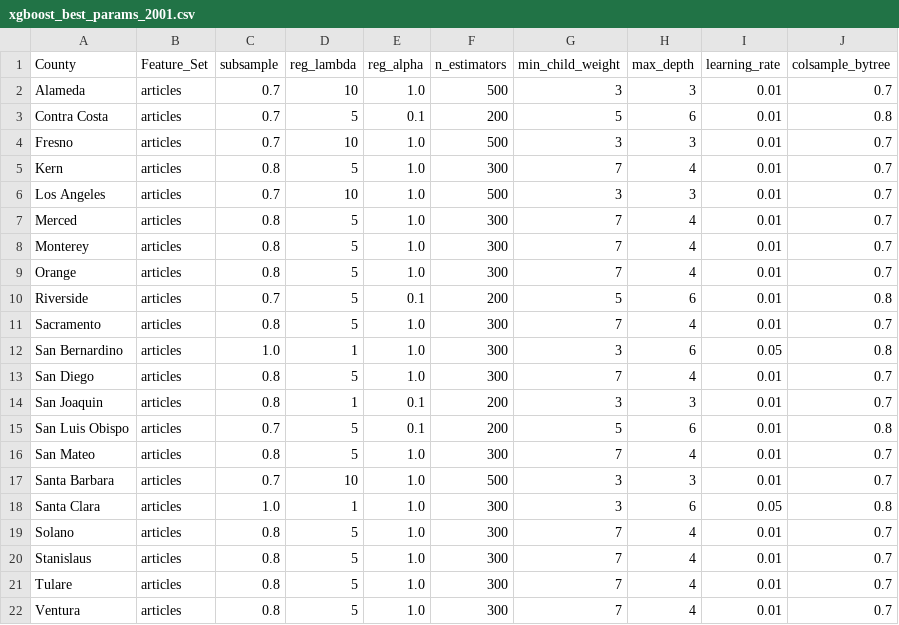
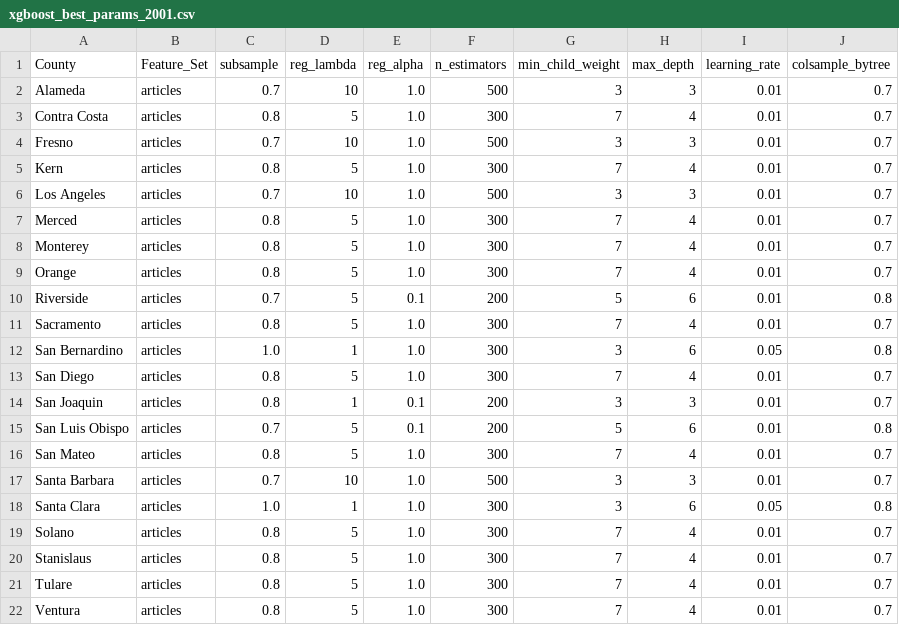
Before and after one commit to MBanuelos/ValleyFever-MediaSignals, a CSV file: notebooks/Media/xgboost_best_params_2001.csv, drawn as a sheet.

```diff
--- a/notebooks/Media/xgboost_best_params_2001.csv
+++ b/notebooks/Media/xgboost_best_params_2001.csv
@@ -2,3 +2,3 @@ County,Feature_Set,subsample,reg_lambda,reg_alpha,n_estimators,min_child_weight,
 Alameda,articles,0.7,10,1.0,500,3,3,0.01,0.7
-Contra Costa,articles,0.7,5,0.1,200,5,6,0.01,0.8
+Contra Costa,articles,0.8,5,1.0,300,7,4,0.01,0.7
 Fresno,articles,0.7,10,1.0,500,3,3,0.01,0.7
```
Also changed, not shown: notebooks/Media/Forest_2001_Media_Evals.csv, notebooks/Media/xgboost_2001_Media_Evals.csv, 18 other files.
